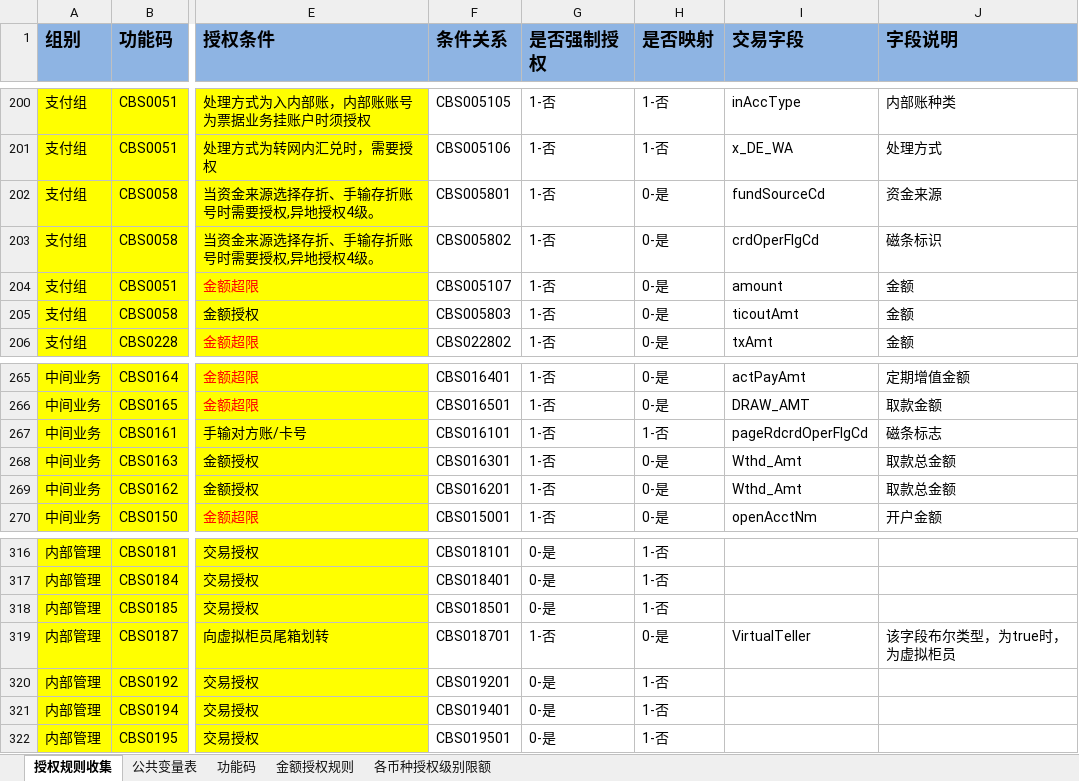
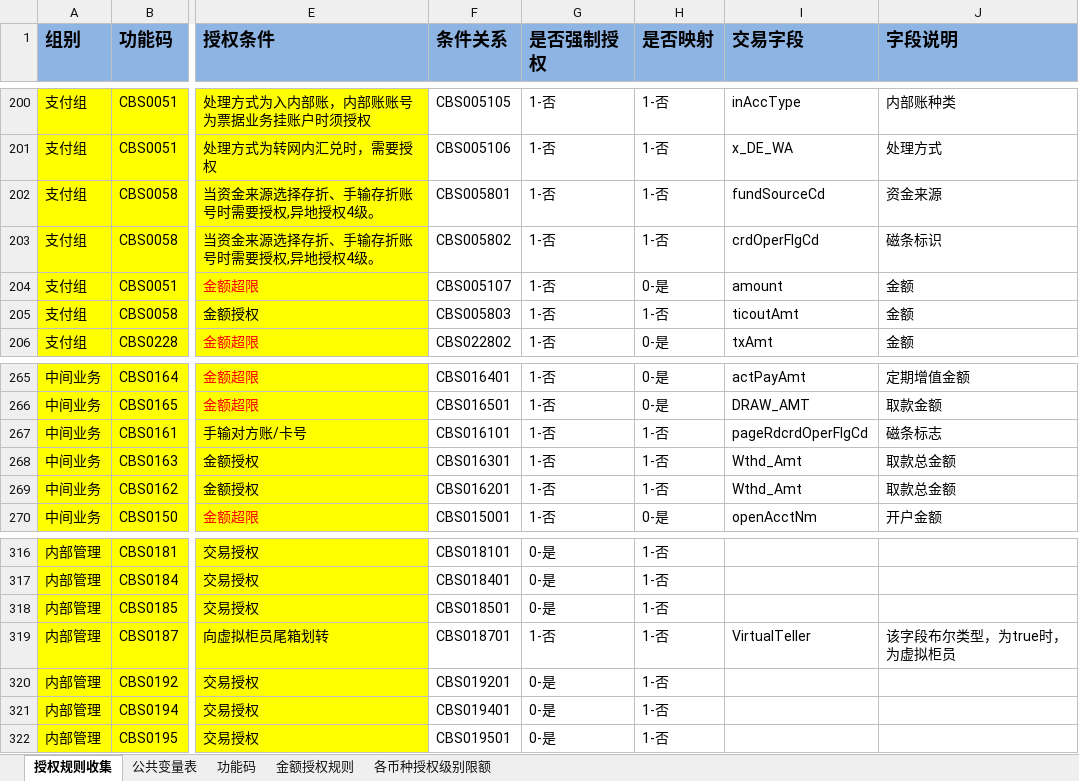
Before and after one commit to somebody2012/node-excel, an Excel workbook: src/parseAuthExcel/授权规则收集表汇总1.0-有效数据-20190520.xlsx, sheet 授权规则收集, drawn as a sheet; only a part is shown, gaps mark what is left out; values as stored, in another font and other column widths than the file's, no borders; conditional formats not drawn; the diff names each change by its address in the sheet, - before the commit and + after, or states it on an @@ line.

```diff
--- a/src/parseAuthExcel/授权规则收集表汇总1.0-有效数据-20190520.xlsx (sheet 授权规则收集)
+++ b/src/parseAuthExcel/授权规则收集表汇总1.0-有效数据-20190520.xlsx (sheet 授权规则收集)
-H202:H203 (是否映射): 0-是
+H202:H203 (是否映射): 1-否
-H205 (是否映射): 0-是
+H205 (是否映射): 1-否
-H268:H269 (是否映射): 0-是
+H268:H269 (是否映射): 1-否
-H319 (是否映射): 0-是
+H319 (是否映射): 1-否
```
Also changed, not shown: 30 other files.
